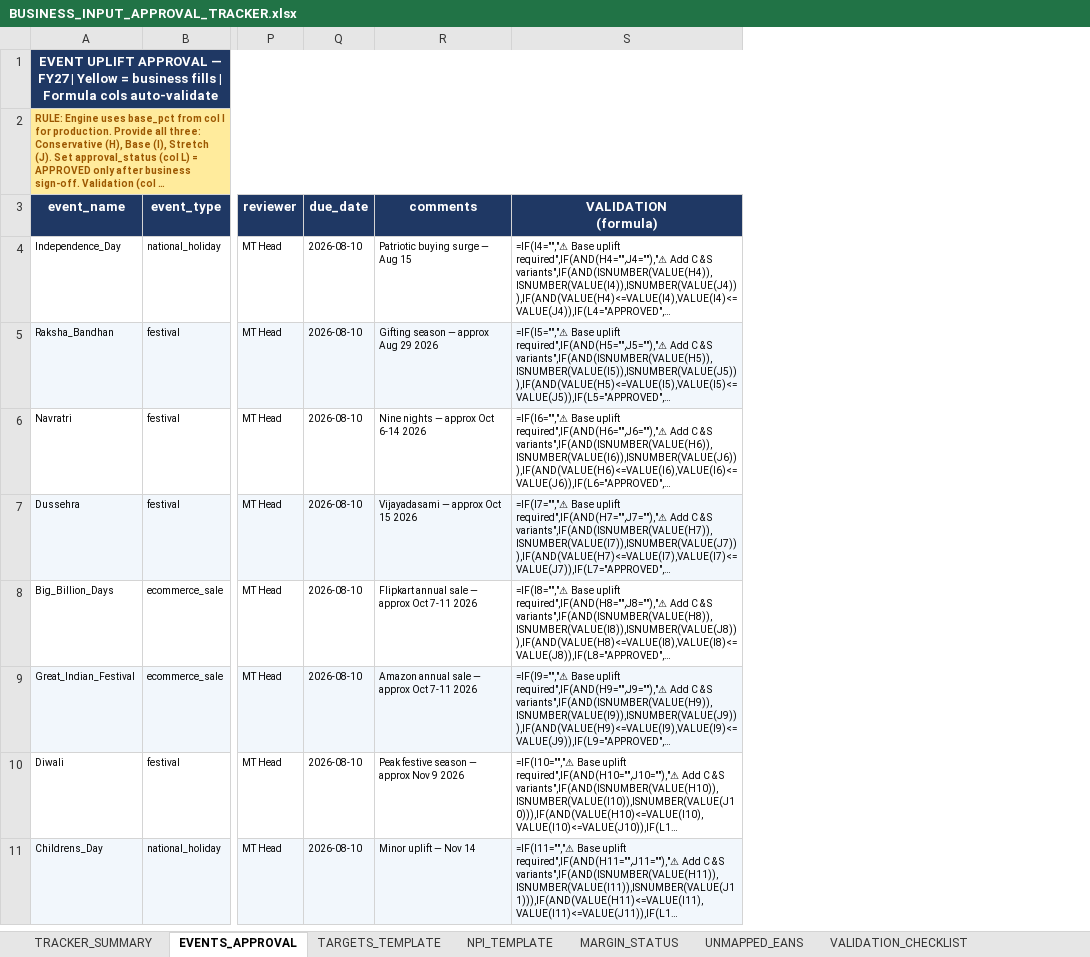
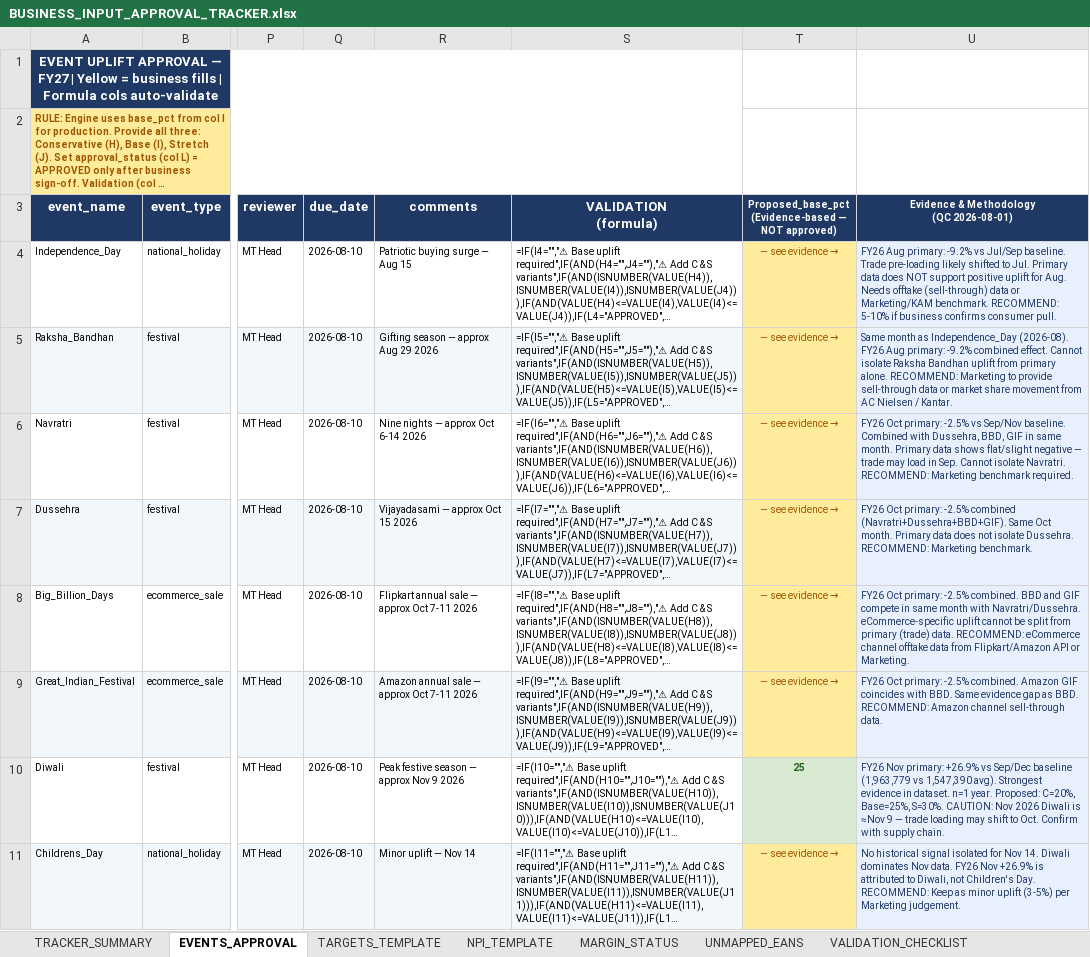
Before and after one commit to aswalsheshant-cell/mt-dashboard, an Excel workbook: BUSINESS_INPUT_APPROVAL_TRACKER.xlsx, sheet EVENTS_APPROVAL, drawn as a sheet; only a part is shown, gaps mark what is left out; long unchanged cells end in …; values as stored, in another font and other column widths than the file's, no borders; formulas without a stored value are shown as written; ↵ is a line break in a cell; the diff names each change by its address in the sheet, - before the commit and + after, or states it on an @@ line.

```diff
--- a/BUSINESS_INPUT_APPROVAL_TRACKER.xlsx (sheet EVENTS_APPROVAL)
+++ b/BUSINESS_INPUT_APPROVAL_TRACKER.xlsx (sheet EVENTS_APPROVAL)
+column T, rows 3-11: Proposed_base_pct ↵ (Evidence-based — NOT approved) | — see evidence → | — see evidence → | — see evidence → | — see evidence → | — see evidence → | — see evidence → | 25 | — see evidence →
+column U, rows 3-11: Evidence & Methodology ↵ (QC 2026-08-01) | FY26 Aug primary: -9.2% vs Jul/Sep baseline. Trade pre-loading likely shifted to Jul. Primary data does NOT support positive uplift for Aug. Needs offtake (sell-through) data or Marketing/KAM benchmark. RECOMMEND: 5-10% if business confirms consumer pull. | Same month as Independence_Day (2026-08). FY26 Aug primary: -9.2% combined effect. Cannot isolate Raksha Bandhan uplift from primary alone. RECOMMEND: Marketing to provide sell-through data or market share movement from AC Nielsen / Kantar. | FY26 Oct primary: -2.5% vs Sep/Nov baseline. Combined with Dussehra, BBD, GIF in same month. Primary data shows flat/slight negative — trade may load in Sep. Cannot isolate Navratri. RECOMMEND: Marketing benchmark required. | FY26 Oct primary: -2.5% combined (Navratri+Dussehra+BBD+GIF). Same Oct month. Primary data does not isolate Dussehra. RECOMMEND: Marketing benchmark. | FY26 Oct primary: -2.5% combined. BBD and GIF compete in same month with Navratri/Dussehra. eCommerce-specific uplift cannot be split from primary (trade) data. RECOMMEND: eCommerce channel offtake data from Flipkart/Amazon API or Marketing. | FY26 Oct primary: -2.5% combined. Amazon GIF coincides with BBD. Same evidence gap as BBD. RECOMMEND: Amazon channel sell-through data. | FY26 Nov primary: +26.9% vs Sep/Dec baseline (1,963,779 vs 1,547,390 avg). Strongest evidence in dataset. n=1 year. Proposed: C=20%, Base=25%, S=30%. CAUTION: Nov 2026 Diwali is ≈Nov 9 — trade loading may shift to Oct. Confirm with supply chain. | No historical signal isolated for Nov 14. Diwali dominates Nov data. FY26 Nov +26.9% is attributed to Diwali, not Children's Day. RECOMMEND: Keep as minor uplift (3-5%) per Marketing judgement.
```
Also changed, not shown: sheet MARGIN_STATUS.
